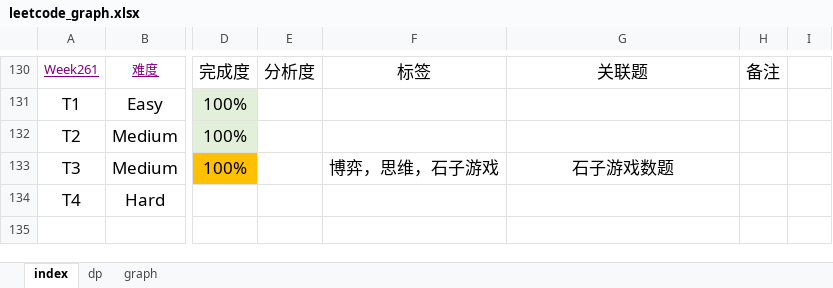
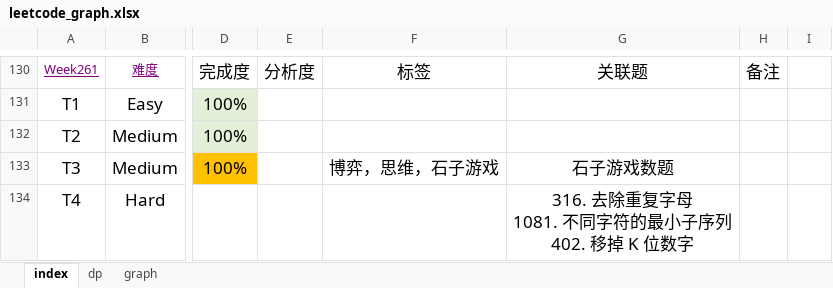
Before and after one commit to wat1r/geek-algorithm-leetcode, an Excel workbook: _book/src/main/leetcode_manuscripts/draw_io/leetcode_graph.xlsx, sheet index, drawn as a sheet; only a part is shown, gaps mark what is left out; values as stored, in another font and other column widths than the file's, no borders; ↵ is a line break in a cell; the diff names each change by its address in the sheet, - before the commit and + after, or states it on an @@ line.

```diff
--- a/_book/src/main/leetcode_manuscripts/draw_io/leetcode_graph.xlsx (sheet index)
+++ b/_book/src/main/leetcode_manuscripts/draw_io/leetcode_graph.xlsx (sheet index)
-G134: (empty)
+G134: 316. 去除重复字母 ↵ 1081. 不同字符的最小子序列 ↵ 402. 移掉 K 位数字
```
Also changed, not shown: 3 other files.
